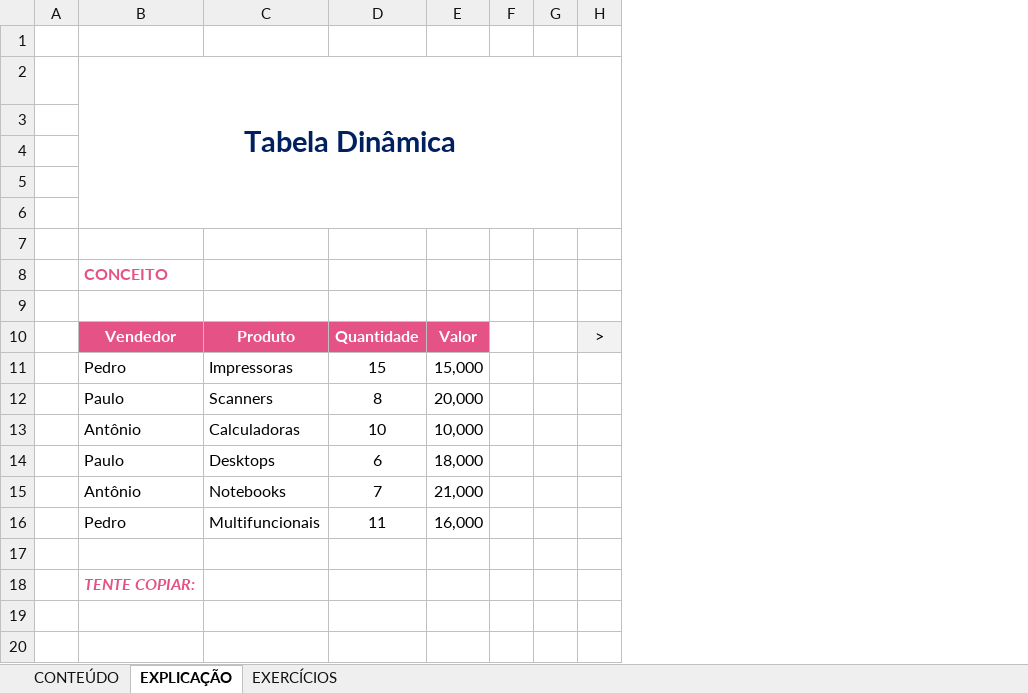
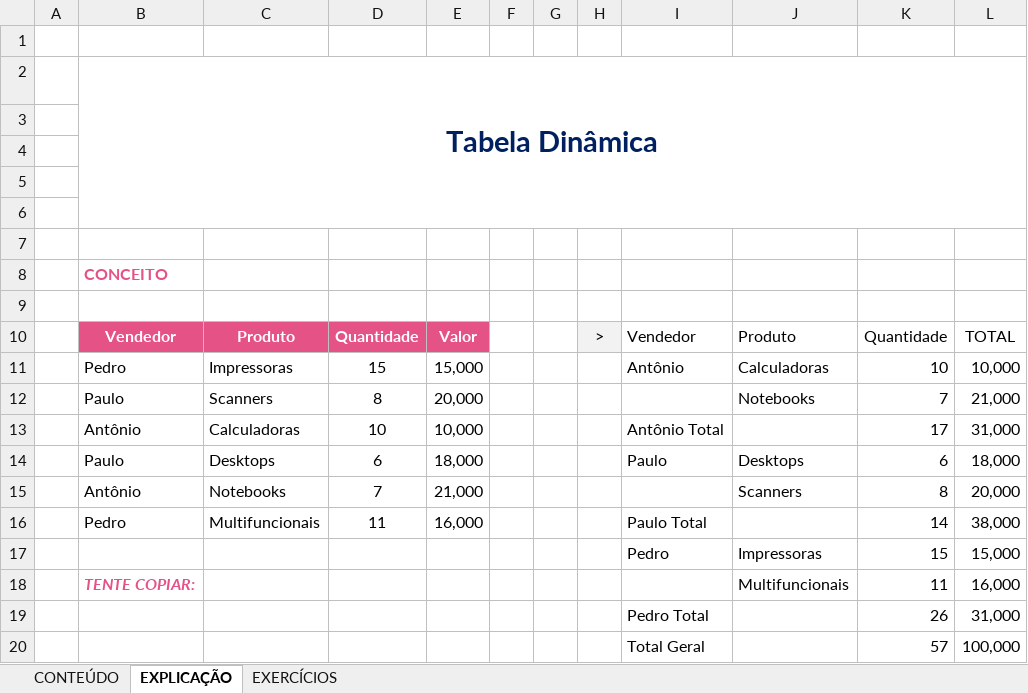
Before and after one commit to Laurentius96/DNC-DataScience, an Excel workbook: Materia_2-PowerBi/IP - EX 50 - Tabela dinamica I (Anexo).xlsx, sheet EXPLICAÇÃO, drawn as a sheet; values as stored, in another font and other column widths than the file's, no borders; charts and pictures not drawn; the diff names each change by its address in the sheet, - before the commit and + after, or states it on an @@ line.

Commit message:
Update IP - EX 50 - Tabela dinamica I (Anexo).xlsx
Acompanhamento da aula

```diff
--- a/Materia_2-PowerBi/IP - EX 50 - Tabela dinamica I (Anexo).xlsx (sheet EXPLICAÇÃO)
+++ b/Materia_2-PowerBi/IP - EX 50 - Tabela dinamica I (Anexo).xlsx (sheet EXPLICAÇÃO)
+column I, rows 10-17: Vendedor | Antônio |  | Antônio Total | Paulo |  | Paulo Total | Pedro
+column J, rows 10-18: Produto | Calculadoras | Notebooks |  | Desktops | Scanners |  | Impressoras | Multifuncionais
+column K, rows 10-18: Quantidade | 10 | 7 | 17 | 6 | 8 | 14 | 15 | 11
+column L, rows 10-18: TOTAL | 10,000 | 21,000 | 31,000 | 18,000 | 20,000 | 38,000 | 15,000 | 16,000
-row 17: (empty)
+row 17:  |  |  |  |  |  |  |  | Pedro | Impressoras | 15 | 15,000
+row 19:  |  |  |  |  |  |  |  | Pedro Total |  | 26 | 31,000
+row 20:  |  |  |  |  |  |  |  | Total Geral |  | 57 | 100,000
```
